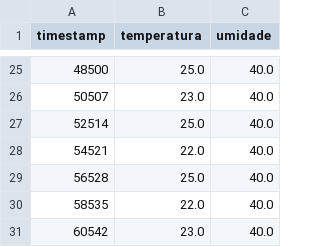
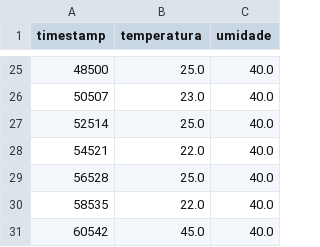
Before and after one commit to LyxCosta/Fiap-Sprint-4-Reply, a CSV file: ingest/dados_sensores.csv, drawn as a sheet; only a part is shown, gaps mark what is left out.

```diff
--- a/ingest/dados_sensores.csv
+++ b/ingest/dados_sensores.csv
@@ -30,2 +30,2 @@ timestamp,temperatura,umidade
 58535,22.0,40.0
-60542,23.0,40.0
+60542,45.0,40.0
```
Also changed, not shown: 2 other files.
